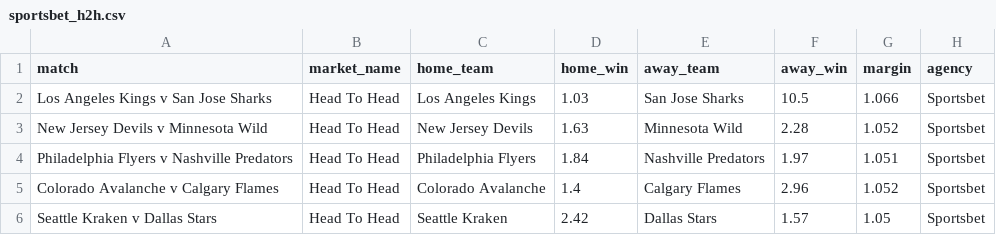
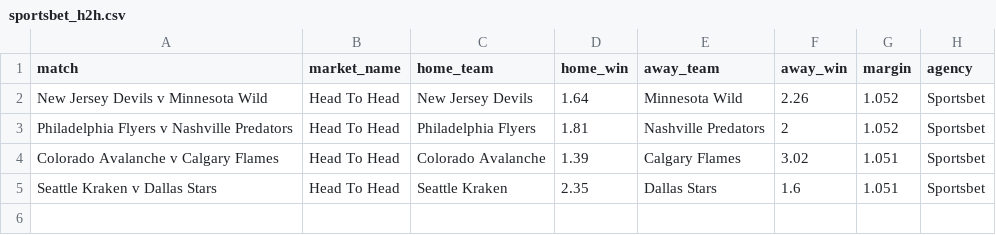
Before and after one commit to jamesbrown1417/NHL, a CSV file: Data/scraped_odds/sportsbet_h2h.csv, drawn as a sheet.

```diff
--- a/Data/scraped_odds/sportsbet_h2h.csv
+++ b/Data/scraped_odds/sportsbet_h2h.csv
@@ -1,6 +1,5 @@
 match,market_name,home_team,home_win,away_team,away_win,margin,agency
-Los Angeles Kings v San Jose Sharks,Head To Head,Los Angeles Kings,1.03,San Jose Sharks,10.5,1.066,Sportsbet
-New Jersey Devils v Minnesota Wild,Head To Head,New Jersey Devils,1.63,Minnesota Wild,2.28,1.052,Sportsbet
-Philadelphia Flyers v Nashville Predators,Head To Head,Philadelphia Flyers,1.84,Nashville Predators,1.97,1.051,Sportsbet
-Colorado Avalanche v Calgary Flames,Head To Head,Colorado Avalanche,1.4,Calgary Flames,2.96,1.052,Sportsbet
-Seattle Kraken v Dallas Stars,Head To Head,Seattle Kraken,2.42,Dallas Stars,1.57,1.05,Sportsbet
+New Jersey Devils v Minnesota Wild,Head To Head,New Jersey Devils,1.64,Minnesota Wild,2.26,1.052,Sportsbet
+Philadelphia Flyers v Nashville Predators,Head To Head,Philadelphia Flyers,1.81,Nashville Predators,2,1.052,Sportsbet
+Colorado Avalanche v Calgary Flames,Head To Head,Colorado Avalanche,1.39,Calgary Flames,3.02,1.051,Sportsbet
+Seattle Kraken v Dallas Stars,Head To Head,Seattle Kraken,2.35,Dallas Stars,1.6,1.051,Sportsbet
```
Also changed, not shown: Data/scraped_odds/bet365_player_points.csv, Data/scraped_odds/bet365_player_shots_on_goal.csv, 28 other files.
